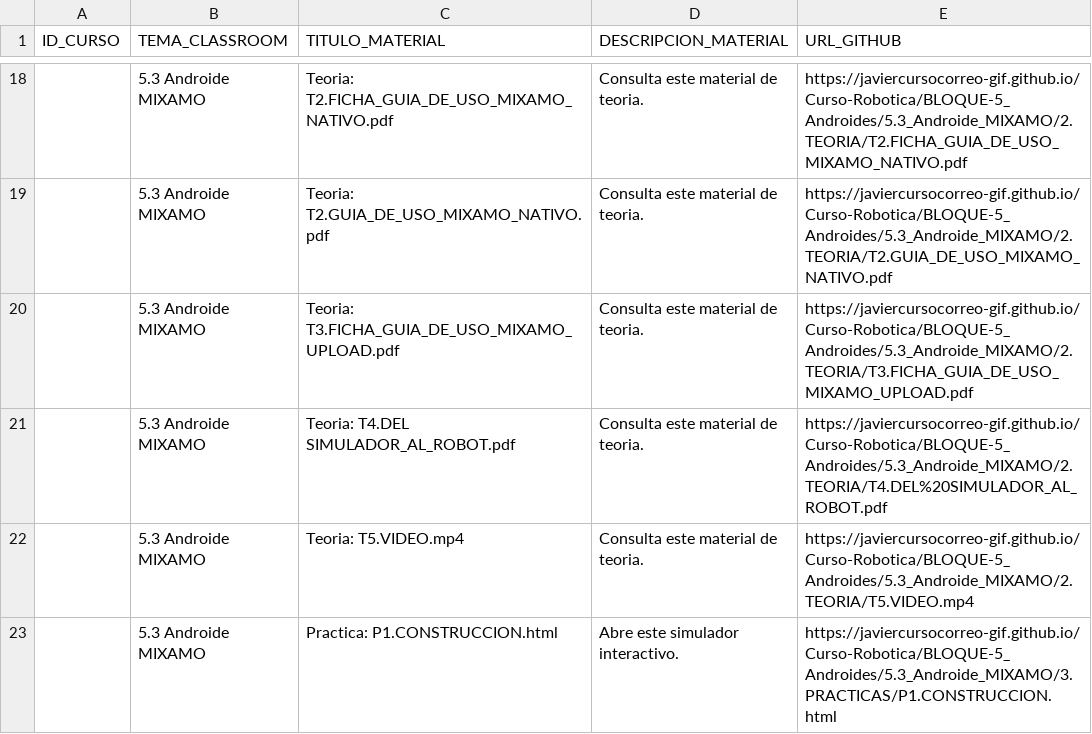
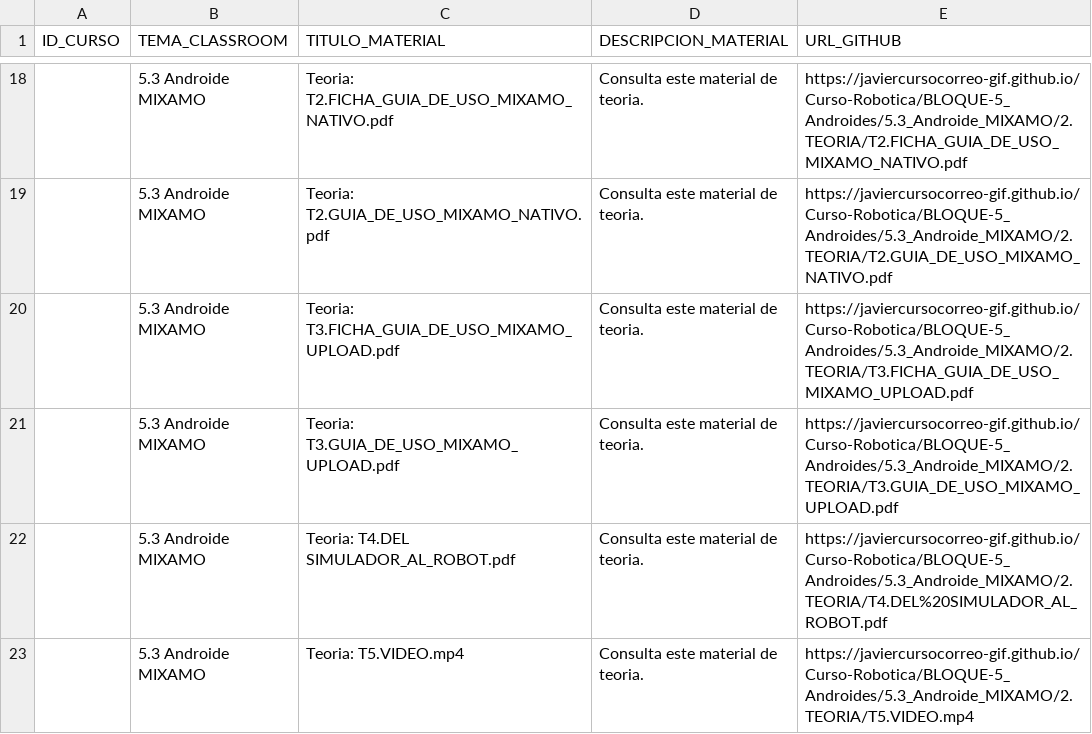
Before and after one commit to javiercursocorreo-gif/Curso-Robotica, a CSV file: PANELES_CSV/5.PANEL_B5.csv, drawn as a sheet; only a part is shown, gaps mark what is left out; the shorter side is filled out with more unchanged rows.

Commit message:
Añadir T3.GUIA_DE_USO_MIXAMO_UPLOAD.pdf y actualizar 5.PANEL_B5.csv

```diff
--- a/PANELES_CSV/5.PANEL_B5.csv
+++ b/PANELES_CSV/5.PANEL_B5.csv
@@ -20,2 +20,3 @@ ID_CURSO,TEMA_CLASSROOM,TITULO_MATERIAL,DESCRIPCION_MATERIAL,URL_GITHUB
 ,5.3 Androide MIXAMO,Teoria: T3.FICHA_GUIA_DE_USO_MIXAMO_UPLOAD.pdf,Consulta este material de teoria.,https://javiercursocorreo-gif.github.io/Curso-Robotica/BLOQUE-5_Androides/5.3_Androide_MIXAMO/2.TEORIA/T3.FICHA_GUIA_DE_USO_MIXAMO_UPLOAD.pdf
+,5.3 Androide MIXAMO,Teoria: T3.GUIA_DE_USO_MIXAMO_UPLOAD.pdf,Consulta este material de teoria.,https://javiercursocorreo-gif.github.io/Curso-Robotica/BLOQUE-5_Androides/5.3_Androide_MIXAMO/2.TEORIA/T3.GUIA_DE_USO_MIXAMO_UPLOAD.pdf
 ,5.3 Androide MIXAMO,Teoria: T4.DEL SIMULADOR_AL_ROBOT.pdf,Consulta este material de teoria.,https://javiercursocorreo-gif.github.io/Curso-Robotica/BLOQUE-5_Androides/5.3_Androide_MIXAMO/2.TEORIA/T4.DEL%20SIMULADOR_AL_ROBOT.pdf
```
Also changed, not shown: 1 other file.
